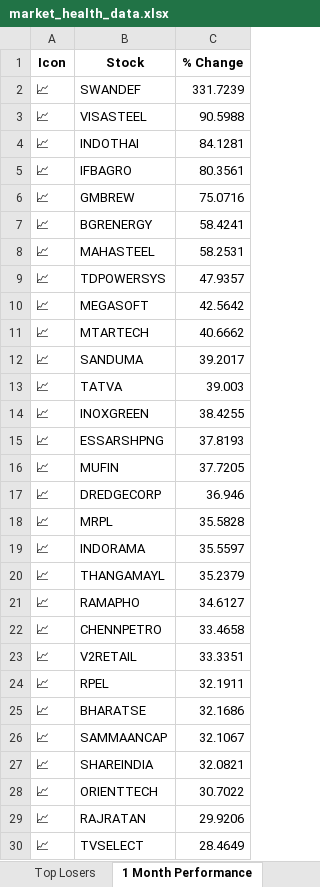
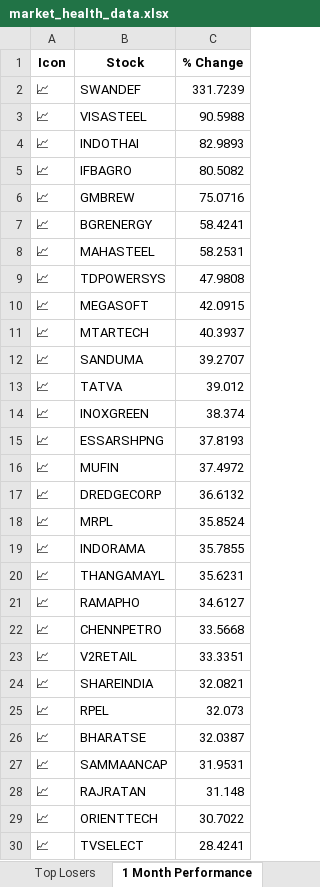
Before and after one commit to twyvernss/market-health-data, an Excel workbook: market_health_data.xlsx, sheet 1 Month Performance, drawn as a sheet; only a part is shown; values as stored, in another font and other column widths than the file's, no borders; removed rows and columns are numbered as before the commit, all else as after; the diff covers the shown part only; the diff names each change by its address in the sheet, - before the commit and + after, or states it on an @@ line.

```diff
--- a/market_health_data.xlsx (sheet 1 Month Performance)
+++ b/market_health_data.xlsx (sheet 1 Month Performance)
-C4 (% Change): 84.1281
+C4 (% Change): 82.9893
-C5 (% Change): 80.3561
+C5 (% Change): 80.5082
-C9 (% Change): 47.9357
+C9 (% Change): 47.9808
-C10 (% Change): 42.5642
+C10 (% Change): 42.0915
-C11 (% Change): 40.6662
+C11 (% Change): 40.3937
-C12 (% Change): 39.2017
+C12 (% Change): 39.2707
-C13 (% Change): 39.003
+C13 (% Change): 39.012
-C14 (% Change): 38.4255
+C14 (% Change): 38.374
-C16 (% Change): 37.7205
+C16 (% Change): 37.4972
-C17 (% Change): 36.946
+C17 (% Change): 36.6132
-C18 (% Change): 35.5828
+C18 (% Change): 35.8524
-C19 (% Change): 35.5597
+C19 (% Change): 35.7855
-C20 (% Change): 35.2379
+C20 (% Change): 35.6231
-C22 (% Change): 33.4658
+C22 (% Change): 33.5668
-row 24: 📈 | RPEL | 32.1911
-row 25: 📈 | BHARATSE | 32.1686
-row 26: 📈 | SAMMAANCAP | 32.1067
+row 25: 📈 | RPEL | 32.073
+row 26: 📈 | BHARATSE | 32.0387
+row 27: 📈 | SAMMAANCAP | 31.9531
+row 28: 📈 | RAJRATAN | 31.148
-row 29: 📈 | RAJRATAN | 29.9206
-C30 (% Change): 28.4649
+C30 (% Change): 28.4241
```
Also changed, not shown: 11 added rows, 11 removed rows and 23 edited cells elsewhere in this sheet, sheet Industry Analysis, sheet Top Losers, sheet Top Gainers, sheet 2 Week Return, sheet 1 Year Return, sheet Stock List, 2 more sheets.
